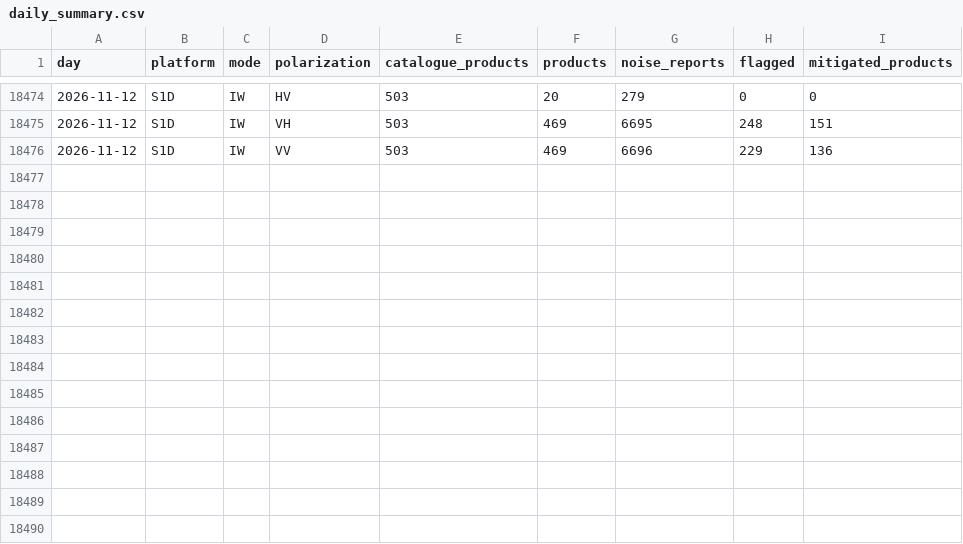
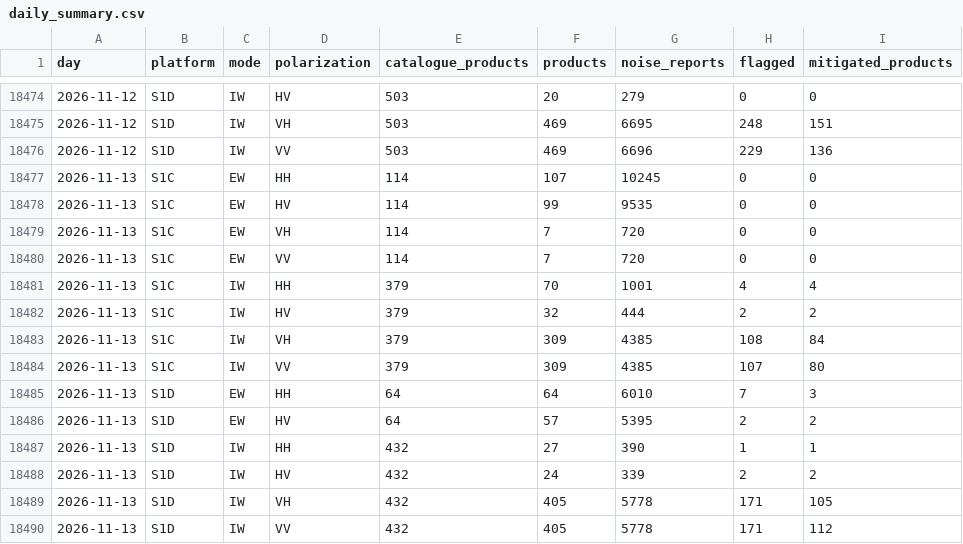
Before and after one commit to egagli/s1-rfi-inventory, a CSV file: data/daily_summary.csv, drawn as a sheet; only a part is shown, gaps mark what is left out.

```diff
--- a/data/daily_summary.csv
+++ b/data/daily_summary.csv
@@ -18476 +18476,15 @@ day,platform,mode,polarization,catalogue_products,products,noise_reports,flagged
 2026-11-12,S1D,IW,VV,503,469,6696,229,136
+2026-11-13,S1C,EW,HH,114,107,10245,0,0
+2026-11-13,S1C,EW,HV,114,99,9535,0,0
+2026-11-13,S1C,EW,VH,114,7,720,0,0
+2026-11-13,S1C,EW,VV,114,7,720,0,0
+2026-11-13,S1C,IW,HH,379,70,1001,4,4
+2026-11-13,S1C,IW,HV,379,32,444,2,2
+2026-11-13,S1C,IW,VH,379,309,4385,108,84
+2026-11-13,S1C,IW,VV,379,309,4385,107,80
+2026-11-13,S1D,EW,HH,64,64,6010,7,3
+2026-11-13,S1D,EW,HV,64,57,5395,2,2
+2026-11-13,S1D,IW,HH,432,27,390,1,1
+2026-11-13,S1D,IW,HV,432,24,339,2,2
+2026-11-13,S1D,IW,VH,432,405,5778,171,105
+2026-11-13,S1D,IW,VV,432,405,5778,171,112
```
